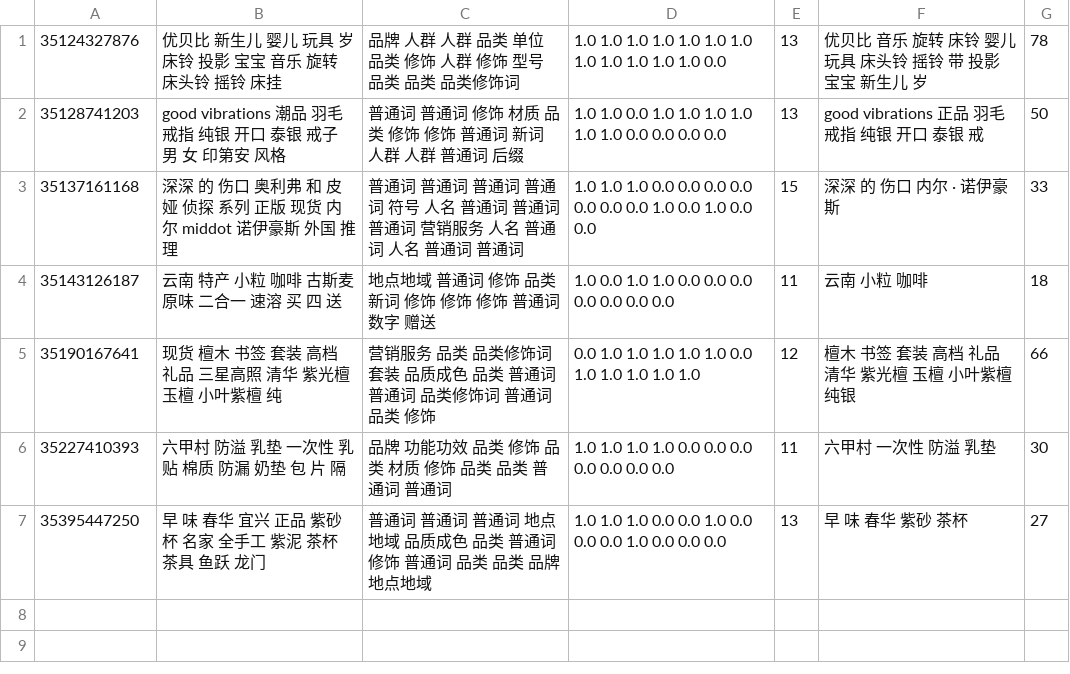
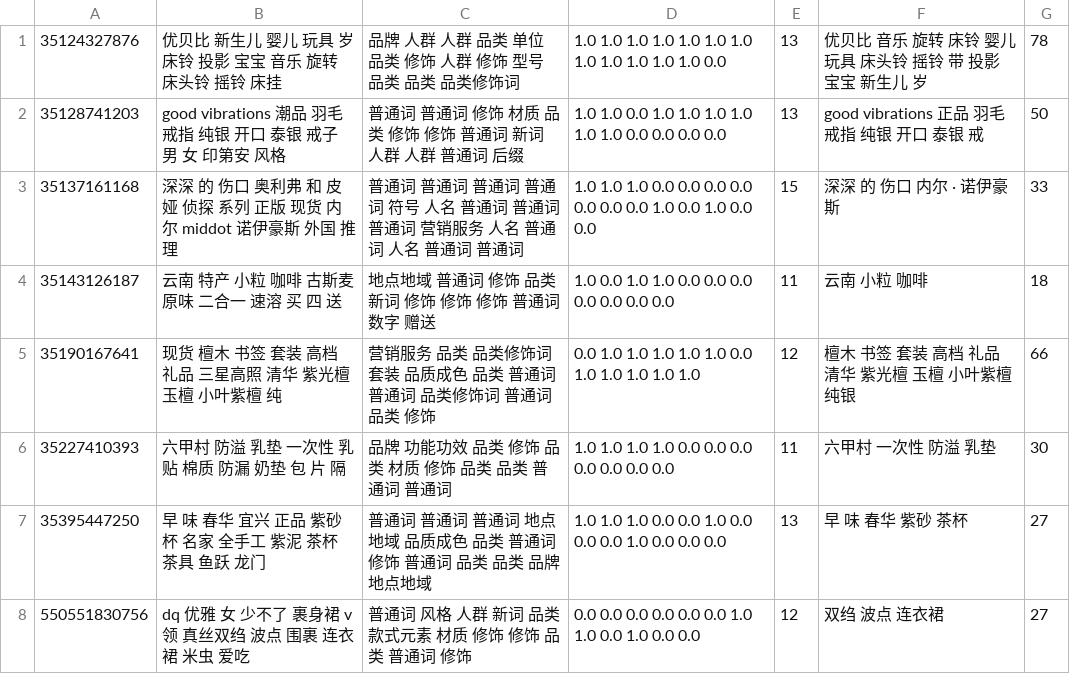
Before and after one commit to jiqiujia/pytorch-pretrained-BERT, a TSV file: title_compression/train.tsv, drawn as a sheet; the diff names each change by its address in the sheet, - before the commit and + after, or states it on an @@ line.

```diff
--- a/title_compression/train.tsv
+++ b/title_compression/train.tsv
+row 8: 550551830756 | dq 优雅 女 少不了 裹身裙 v领 真丝双绉 波点 围裹 连衣裙 米虫 爱吃 | 普通词 风格 人群 新词 品类 款式元素 材质 修饰 修饰 品类 普通词 修饰 | 0.0 0.0 0.0 0.0 0.0 0.0 1.0 1.0 0.0 1.0 0.0 0.0 | 12 | 双绉 波点 连衣裙 | 27
```
Also changed, not shown: 1 other file.
